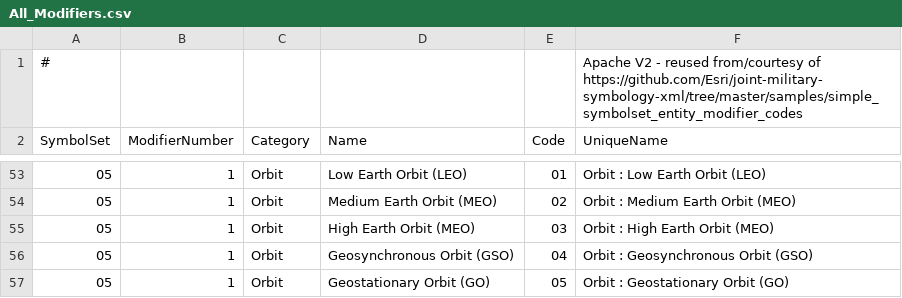
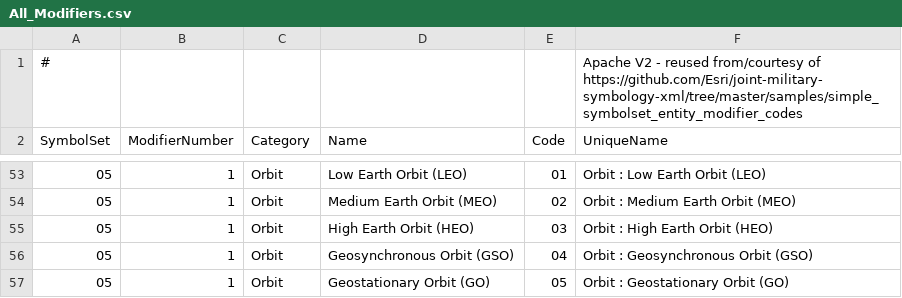
Before and after one commit to csmoore/military-symbols-dotnet, a CSV file: MilitarySymbols/Data/All_Modifiers.csv, drawn as a sheet; only a part is shown, gaps mark what is left out.

```diff
--- a/MilitarySymbols/Data/All_Modifiers.csv
+++ b/MilitarySymbols/Data/All_Modifiers.csv
@@ -54,3 +54,3 @@ SymbolSet,ModifierNumber,Category,Name,Code,UniqueName
 05,1,Orbit,Medium Earth Orbit (MEO),02,Orbit : Medium Earth Orbit (MEO)
-05,1,Orbit,High Earth Orbit (MEO),03,Orbit : High Earth Orbit (MEO)
+05,1,Orbit,High Earth Orbit (HEO),03,Orbit : High Earth Orbit (HEO)
 05,1,Orbit,Geosynchronous Orbit (GSO),04,Orbit : Geosynchronous Orbit (GSO)
```
Also changed, not shown: 12 other files.
